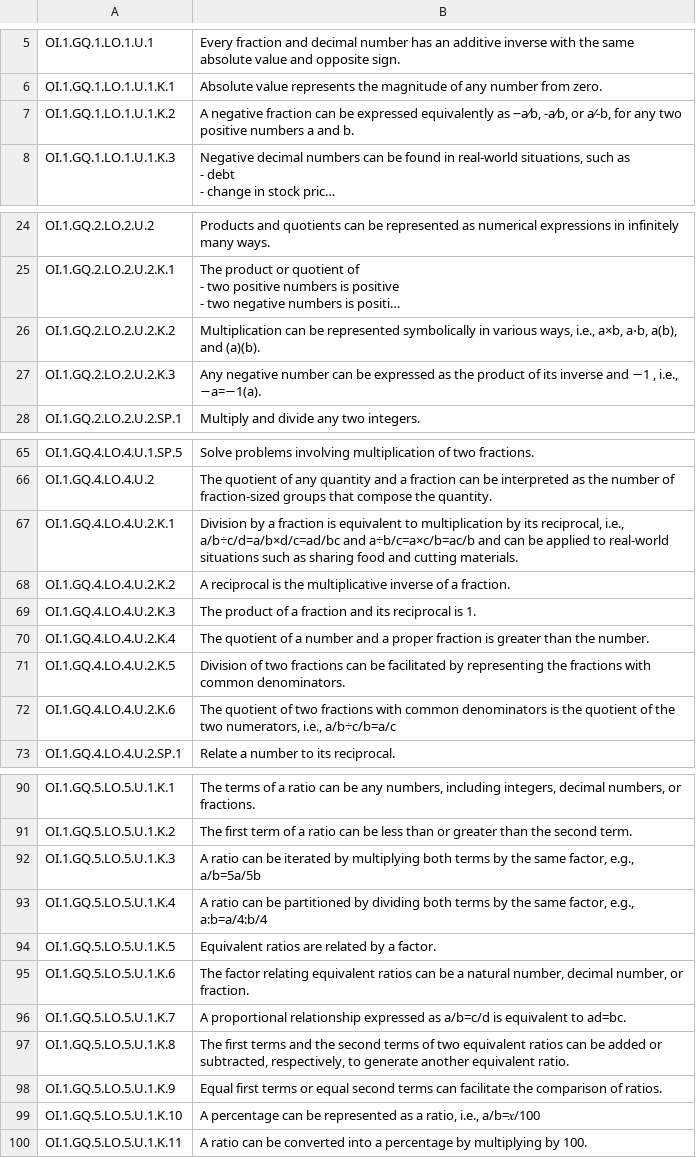
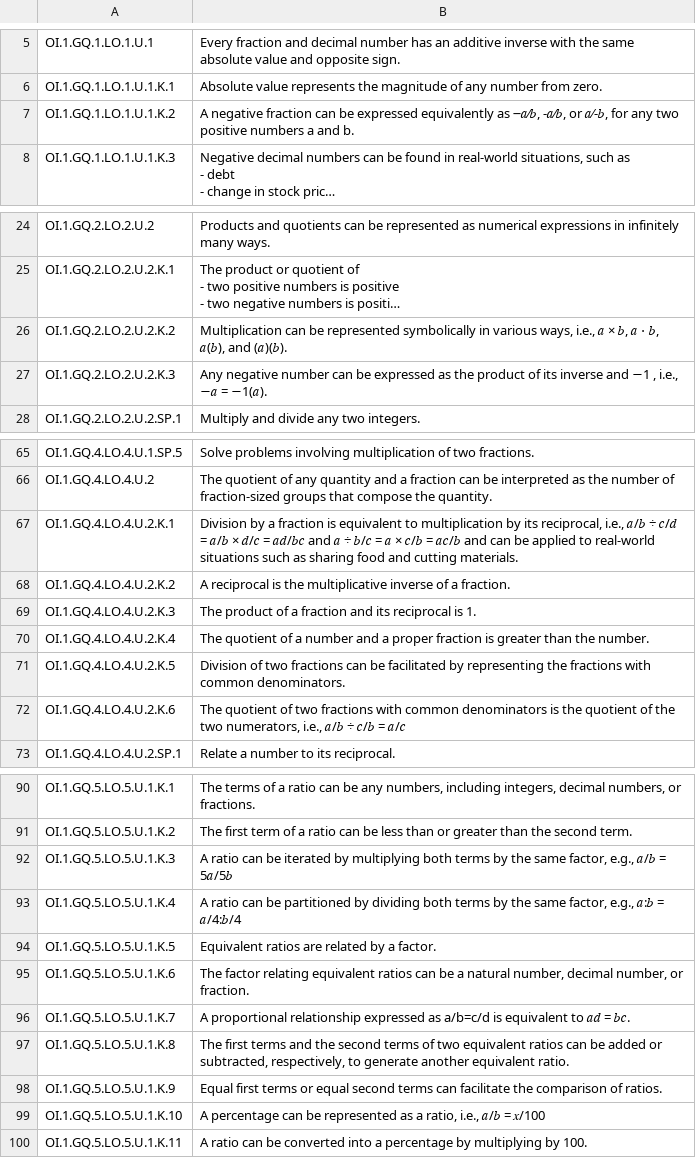
Before and after one commit to Tuba-Solo/CurriculumSequencer, a CSV file: 7_math.csv, drawn as a sheet; only a part is shown, gaps mark what is left out; long unchanged cells end in …; the diff covers the shown part only; the diff names each change by its address in the sheet, - before the commit and + after, or states it on an @@ line.

Commit message:
Add files via upload

```diff
--- a/7_math.csv
+++ b/7_math.csv
-B7: …equivalently as ౼a⁄b, -a⁄b, or a⁄-b, for any…
+B7: …equivalently as ౼𝑎⁄𝑏, -𝑎⁄𝑏, or 𝑎⁄-𝑏, for any…
-B26: …ways, i.e., a×b, a⋅b, a(b), and (a)(b).
+B26: …ways, i.e., 𝑎 × 𝑏, 𝑎 ⋅ 𝑏, 𝑎(𝑏), and (𝑎)(𝑏).
-B27: …, i.e., −a=−1(a).
+B27: …, i.e., −𝑎 = −1(𝑎).
-B67: …reciprocal, i.e., a/b÷c/d=a/b×d/c=ad/bc and a÷b/c=a×c/b=ac/b and can…
+B67: …reciprocal, i.e., 𝑎/𝑏 ÷ 𝑐/𝑑 = 𝑎/𝑏 × 𝑑/𝑐 = 𝑎𝑑/𝑏𝑐 and 𝑎 ÷ 𝑏/𝑐 = 𝑎 × 𝑐/𝑏 = 𝑎𝑐/𝑏 and can…
-B72: …numerators, i.e., a/b÷c/b=a/c
+B72: …numerators, i.e., 𝑎/𝑏 ÷ 𝑐/𝑏 = 𝑎/𝑐
-B92: …factor, e.g., a/b=5a/5b
+B92: …factor, e.g., 𝑎/𝑏 = 5𝑎/5𝑏
-B93: …factor, e.g., a:b=a/4:b/4
+B93: …factor, e.g., 𝑎:𝑏 = 𝑎/4:𝑏/4
-B96: …equivalent to ad=bc.
+B96: …equivalent to 𝑎𝑑 = 𝑏𝑐.
-B99: …ratio, i.e., a/b=𝑥/100
+B99: …ratio, i.e., 𝑎/𝑏 = 𝑥/100
```
Also changed, not shown: 5 edited cells elsewhere in this file.
